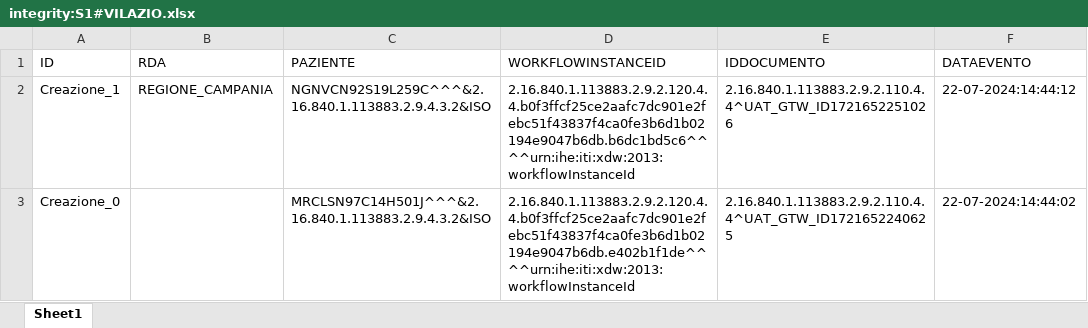
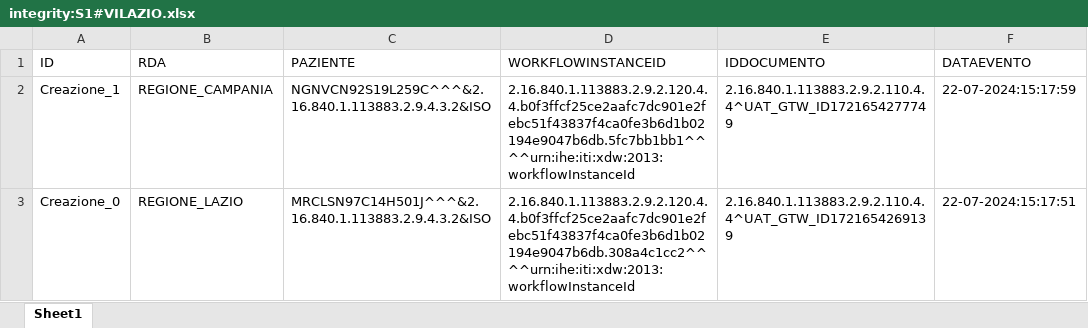
Before and after one commit to vincenzo-ingenito/test-repo-crash, an Excel workbook: REGIONE_LAZIO/integrity:S1#VILAZIO.xlsx, sheet Sheet1, drawn as a sheet; values as stored, in another font and other column widths than the file's, no borders; the diff names each change by its address in the sheet, - before the commit and + after, or states it on an @@ line.

Commit message:
Regione: REGIONE_LAZIO, Issuer: integrity:S1#VILAZIO

```diff
--- a/REGIONE_LAZIO/integrity:S1#VILAZIO.xlsx (sheet Sheet1)
+++ b/REGIONE_LAZIO/integrity:S1#VILAZIO.xlsx (sheet Sheet1)
-D2 (WORKFLOWINSTANCEID): 2.16.840.1.113883.2.9.2.120.4.4.b0f3ffcf25ce2aafc7dc901e2febc51f43837f4ca0fe3b6d1b02194e9047b6db.b6dc1bd5c6^^^^urn:ihe:iti:xdw:2013:workflowInstanceId
+D2 (WORKFLOWINSTANCEID): 2.16.840.1.113883.2.9.2.120.4.4.b0f3ffcf25ce2aafc7dc901e2febc51f43837f4ca0fe3b6d1b02194e9047b6db.5fc7bb1bb1^^^^urn:ihe:iti:xdw:2013:workflowInstanceId
-E2 (IDDOCUMENTO): 2.16.840.1.113883.2.9.2.110.4.4^UAT_GTW_ID1721652251026
+E2 (IDDOCUMENTO): 2.16.840.1.113883.2.9.2.110.4.4^UAT_GTW_ID1721654277749
-F2 (DATAEVENTO): 22-07-2024:14:44:12
+F2 (DATAEVENTO): 22-07-2024:15:17:59
-B3 (RDA): (empty)
+B3 (RDA): REGIONE_LAZIO
-D3 (WORKFLOWINSTANCEID): 2.16.840.1.113883.2.9.2.120.4.4.b0f3ffcf25ce2aafc7dc901e2febc51f43837f4ca0fe3b6d1b02194e9047b6db.e402b1f1de^^^^urn:ihe:iti:xdw:2013:workflowInstanceId
+D3 (WORKFLOWINSTANCEID): 2.16.840.1.113883.2.9.2.120.4.4.b0f3ffcf25ce2aafc7dc901e2febc51f43837f4ca0fe3b6d1b02194e9047b6db.308a4c1cc2^^^^urn:ihe:iti:xdw:2013:workflowInstanceId
-E3 (IDDOCUMENTO): 2.16.840.1.113883.2.9.2.110.4.4^UAT_GTW_ID1721652240625
+E3 (IDDOCUMENTO): 2.16.840.1.113883.2.9.2.110.4.4^UAT_GTW_ID1721654269139
-F3 (DATAEVENTO): 22-07-2024:14:44:02
+F3 (DATAEVENTO): 22-07-2024:15:17:51
```
